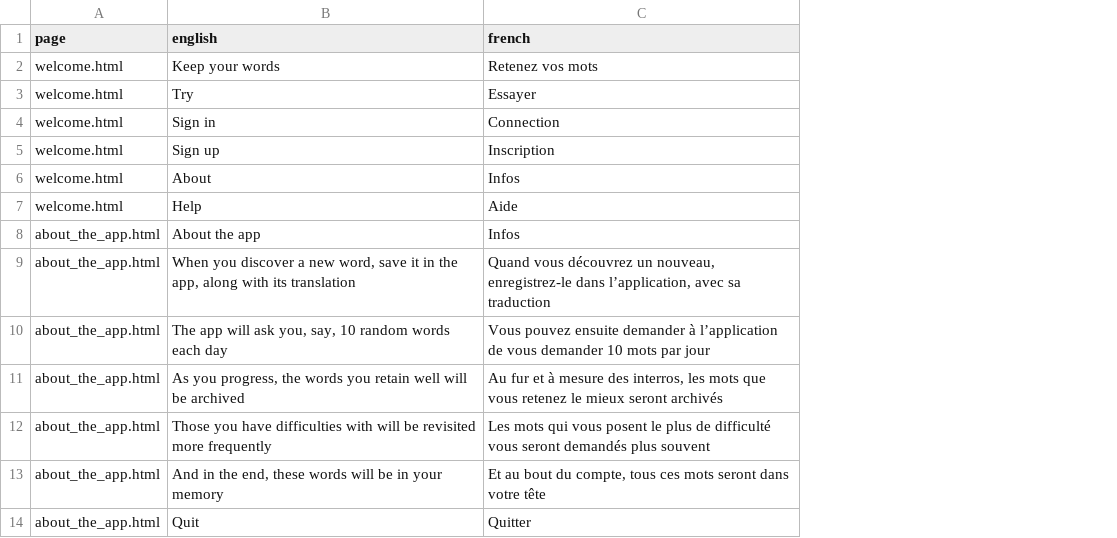
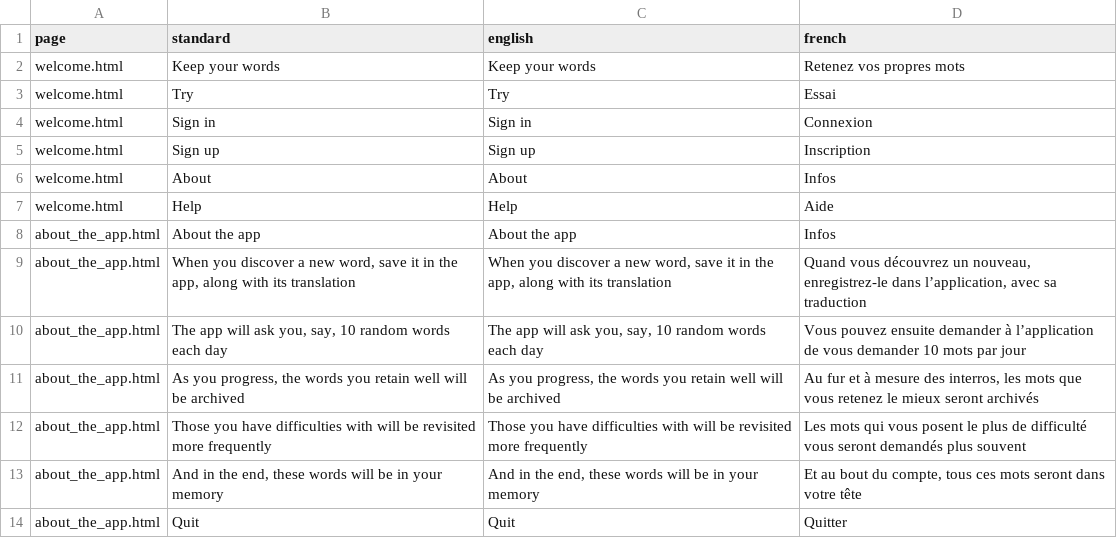
Before and after one commit to Benoit-78/vocabulary, a CSV file: data/menus.csv, drawn as a sheet; only a part is shown; addresses are those after the commit; the diff names each change by its address in the sheet, - before the commit and + after, or states it on an @@ line.

```diff
--- a/data/menus.csv
+++ b/data/menus.csv
+column B (standard), rows 2-14: Keep your words | Try | Sign in | Sign up | About | Help | About the app | When you discover a new word, save it in the app, along with its translation | The app will ask you, say, 10 random words each day | As you progress, the words you retain well will be archived | Those you have difficulties with will be revisited more frequently | And in the end, these words will be in your memory | Quit
-D2 (french): Retenez vos mots
+D2 (french): Retenez vos propres mots
-D3 (french): Essayer
+D3 (french): Essai
-D4 (french): Connection
+D4 (french): Connexion
```
Also changed, not shown: 22 other files.
